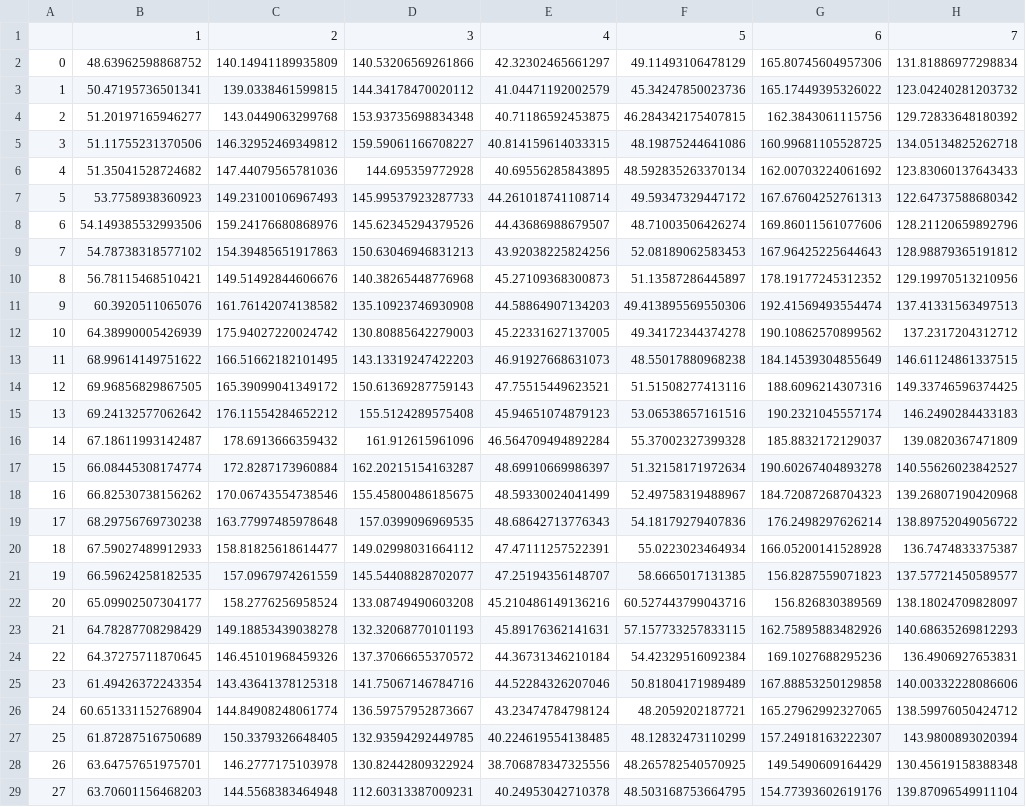
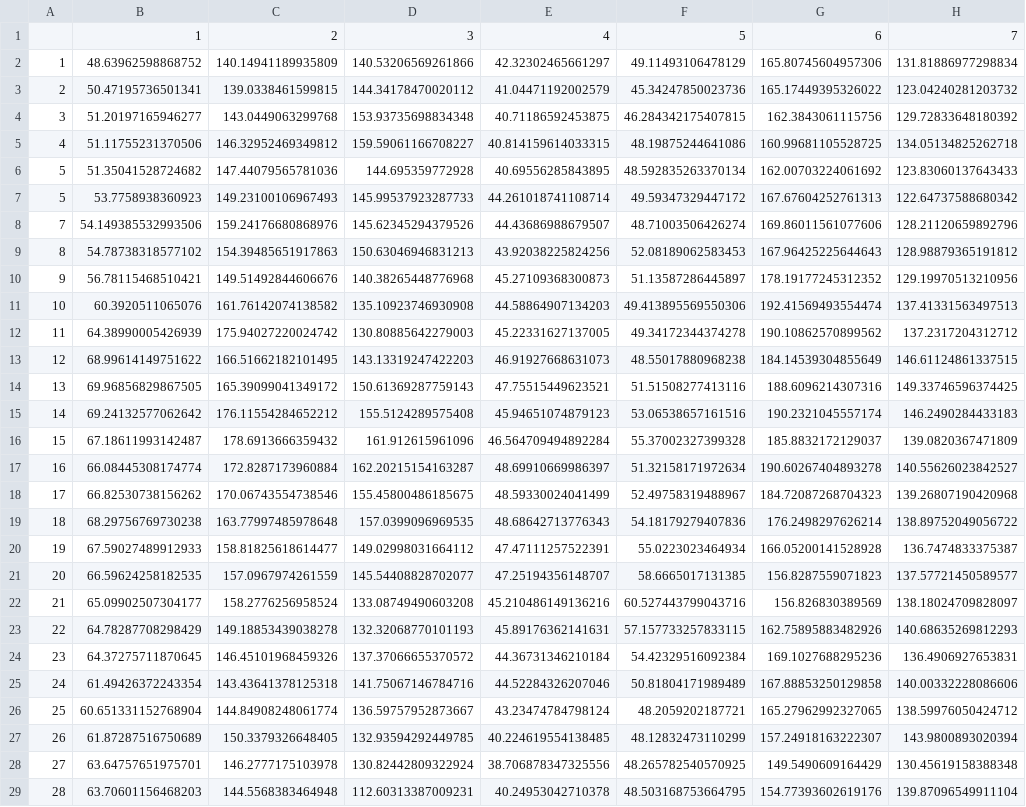
Before and after one commit to TabathaLarissa/AppStockON, a CSV file: previsoes.csv, drawn as a sheet; only a part is shown; the diff covers the shown part only; the diff names each change by its address in the sheet, - before the commit and + after, or states it on an @@ line.

Commit message:
Update previsoes.csv

```diff
--- a/previsoes.csv
+++ b/previsoes.csv
-A2: 0
+A2: 1
-A3: 1
+A3: 2
-A4: 2
+A4: 3
-A5: 3
+A5: 4
-A6: 4
+A6: 5
-A8: 6
+A8: 7
-A9: 7
+A9: 8
-A10: 8
+A10: 9
-A11: 9
+A11: 10
-A12: 10
+A12: 11
-A13: 11
+A13: 12
-A14: 12
+A14: 13
-A15: 13
+A15: 14
-A16: 14
+A16: 15
-A17: 15
+A17: 16
-A18: 16
+A18: 17
-A19: 17
+A19: 18
-A20: 18
+A20: 19
-A21: 19
+A21: 20
-A22: 20
+A22: 21
-A23: 21
+A23: 22
-A24: 22
+A24: 23
-A25: 23
+A25: 24
-A26: 24
+A26: 25
-A27: 25
+A27: 26
-A28: 26
+A28: 27
-A29: 27
+A29: 28
```
Also changed, not shown: 2 edited cells elsewhere in this file.
